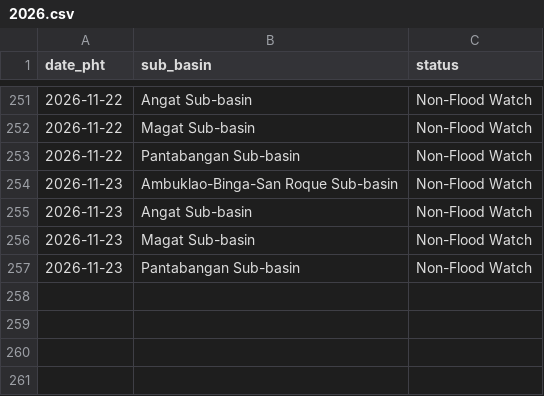
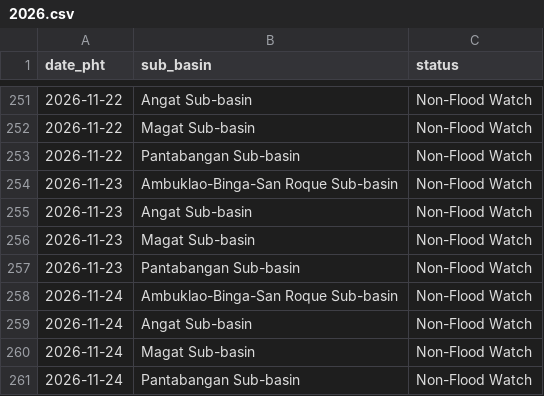
Before and after one commit to krystasis/ph-hazards, a CSV file: data/flood_watch/2026.csv, drawn as a sheet; only a part is shown, gaps mark what is left out.

```diff
--- a/data/flood_watch/2026.csv
+++ b/data/flood_watch/2026.csv
@@ -257 +257,5 @@ date_pht,sub_basin,status
 2026-11-23,Pantabangan Sub-basin,Non-Flood Watch
+2026-11-24,Ambuklao-Binga-San Roque Sub-basin,Non-Flood Watch
+2026-11-24,Angat Sub-basin,Non-Flood Watch
+2026-11-24,Magat Sub-basin,Non-Flood Watch
+2026-11-24,Pantabangan Sub-basin,Non-Flood Watch
```
Also changed, not shown: data/river_levels/2026-11.csv, 5 other files.
